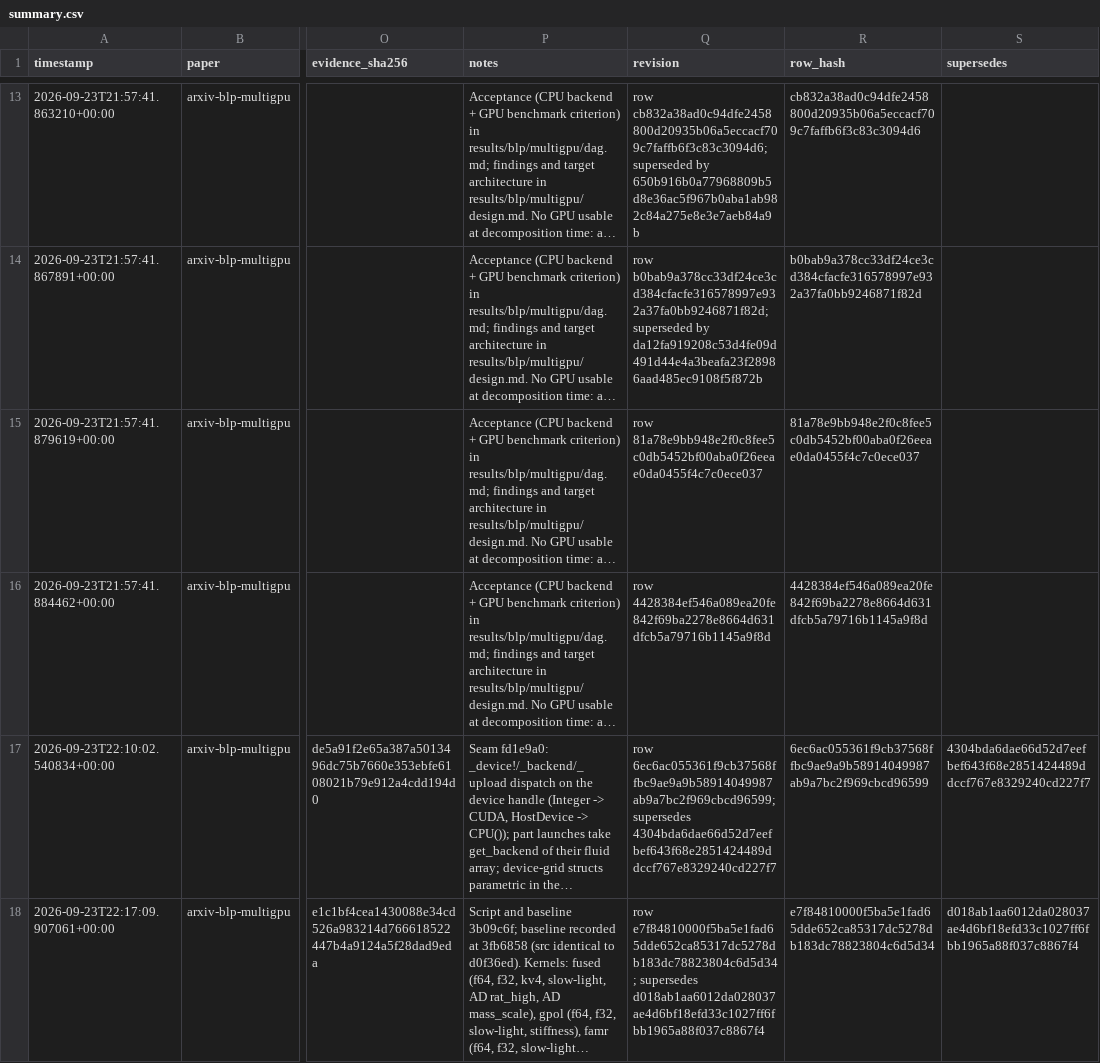
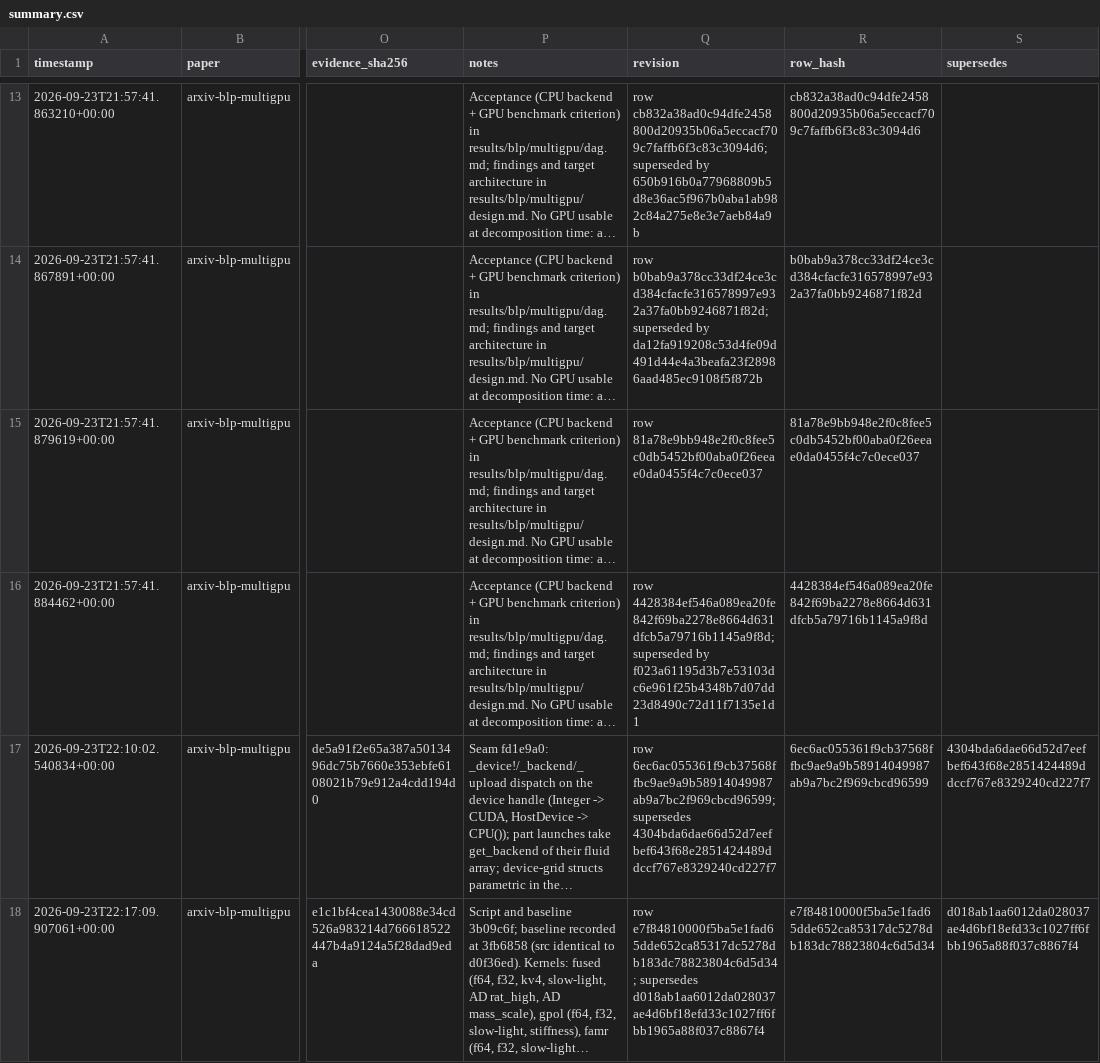
Before and after one commit to FoAKTEE/BlackLightPlus, a CSV file: results/ledgers/knowledge/paper_arxiv-blp-multigpu/summary.csv, drawn as a sheet; only a part is shown, gaps mark what is left out; long unchanged cells end in …; the diff covers the shown part only; the diff names each change by its address in the sheet, - before the commit and + after, or states it on an @@ line.

```diff
--- a/results/ledgers/knowledge/paper_arxiv-blp-multigpu/summary.csv
+++ b/results/ledgers/knowledge/paper_arxiv-blp-multigpu/summary.csv
-Q16 (revision): row 4428384ef546a089ea20fe842f69ba2278e8664d631dfcb5a79716b1145a9f8d
+Q16 (revision): row 4428384ef546a089ea20fe842f69ba2278e8664d631dfcb5a79716b1145a9f8d; superseded by f023a61195d3b7e53103dc6e961f25b4348b7d07dd23d8490c72d11f7135e1d1
```
Also changed, not shown: 1 added row elsewhere in this file, results/ledgers/knowledge/paper_arxiv-2609.26298/summary.csv, 2 other files.
